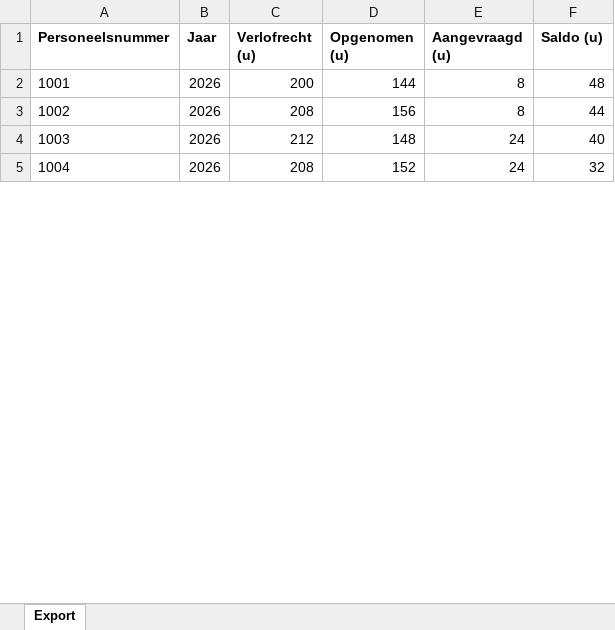
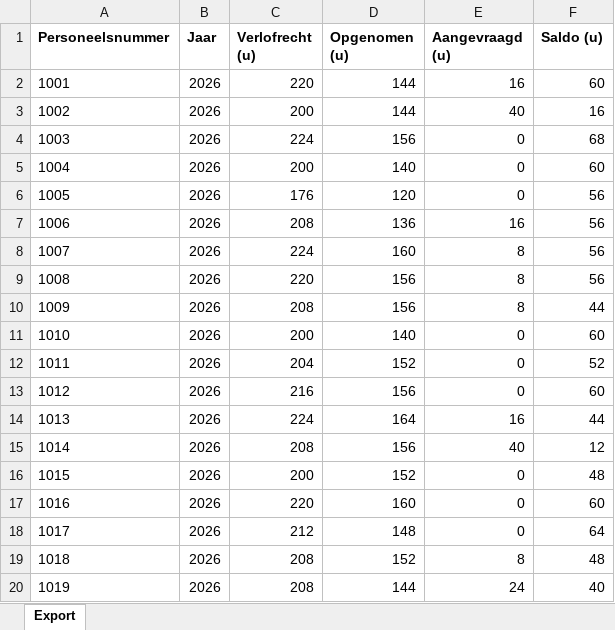
Before and after one commit to laurafrancesca95/flexxoapp, an Excel workbook: public/data/Bemet_Verlofsaldo.xlsx, sheet Export, drawn as a sheet; only a part is shown; the shorter side is filled out with more unchanged rows; values as stored, in another font and other column widths than the file's, no borders; addresses are those after the commit; the diff covers the shown part only; the diff names each change by its address in the sheet, - before the commit and + after, or states it on an @@ line.

```diff
--- a/public/data/Bemet_Verlofsaldo.xlsx (sheet Export)
+++ b/public/data/Bemet_Verlofsaldo.xlsx (sheet Export)
+row 2: 1001 | 2026 | 220 | 144 | 16 | 60
@@ column A (Personeelsnummer) renumbered between rows 3 and 47 @@
-E3 (Aangevraagd (u)): 8
+E3 (Aangevraagd (u)): 40
-F3 (Saldo (u)): 48
+F3 (Saldo (u)): 16
@@ row 10 moved to row 4: 1003 @@
+row 5: 1004 | 2026 | 200 | 140 | 0 | 60
+row 6: 1005 | 2026 | 176 | 120 | 0 | 56
+row 7: 1006 | 2026 | 208 | 136 | 16 | 56
+row 8: 1007 | 2026 | 224 | 160 | 8 | 56
+row 9: 1008 | 2026 | 220 | 156 | 8 | 56
+row 11: 1010 | 2026 | 200 | 140 | 0 | 60
+row 12: 1011 | 2026 | 204 | 152 | 0 | 52
+row 13: 1012 | 2026 | 216 | 156 | 0 | 60
+row 14: 1013 | 2026 | 224 | 164 | 16 | 44
+row 15: 1014 | 2026 | 208 | 156 | 40 | 12
+row 16: 1015 | 2026 | 200 | 152 | 0 | 48
@@ row 28 moved to row 17: 1016 @@
-E18 (Aangevraagd (u)): 24
+E18 (Aangevraagd (u)): 0
-F18 (Saldo (u)): 40
+F18 (Saldo (u)): 64
+row 19: 1018 | 2026 | 208 | 152 | 8 | 48
+row 20: 1019 | 2026 | 208 | 144 | 24 | 40
```
Also changed, not shown: 11 added rows, 20 removed rows, 1 moved row and 36 edited cells elsewhere in this sheet, public/data/Bemet_Calculatieregels.xlsx, public/data/Bemet_Medewerkers.xlsx, 15 other files.
